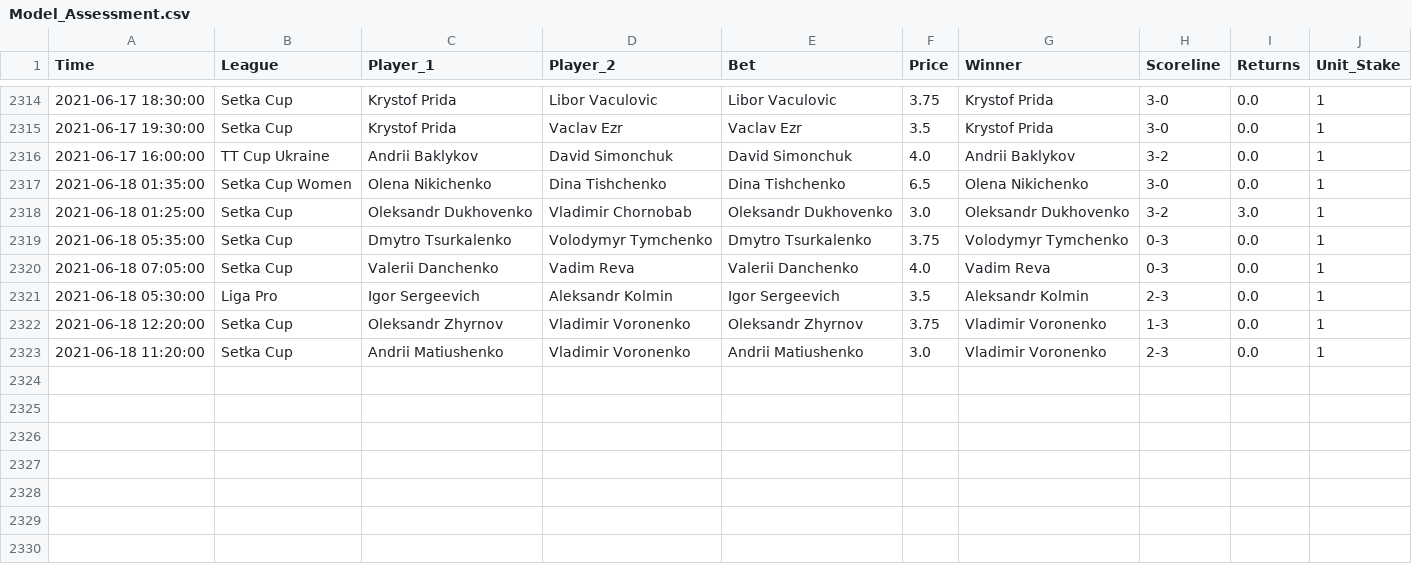
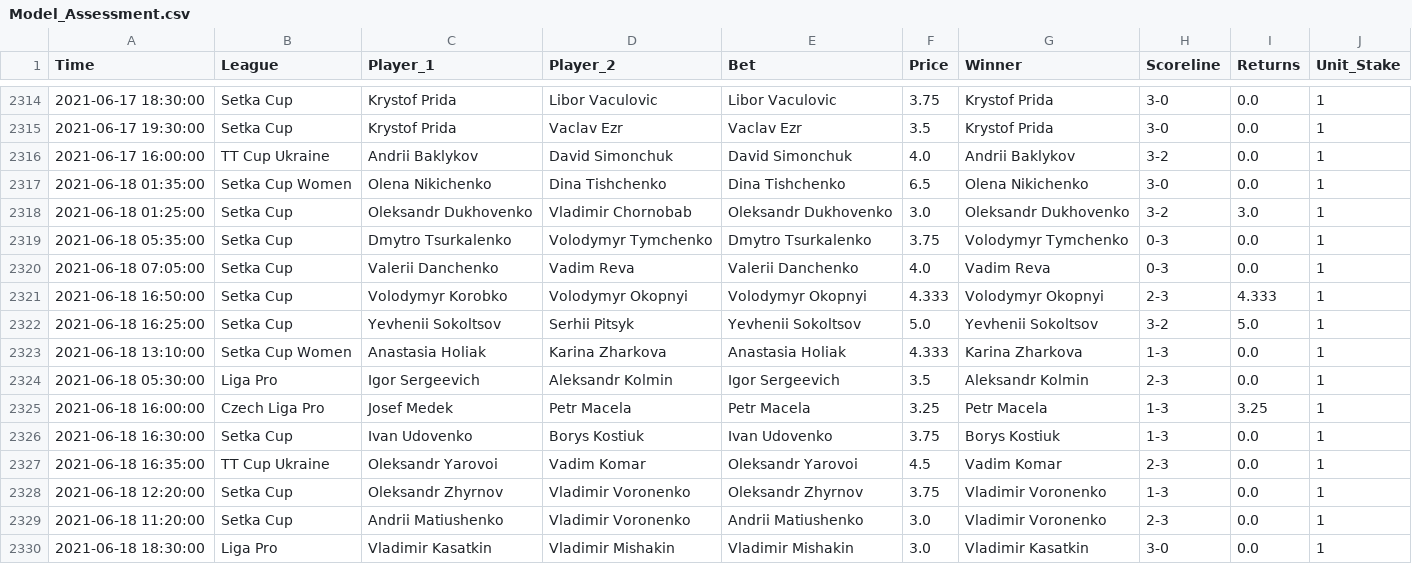
Before and after one commit to tomfothergill/tabletennis, a CSV file: Model_Assessment.csv, drawn as a sheet; only a part is shown, gaps mark what is left out; the diff names each change by its address in the sheet, - before the commit and + after, or states it on an @@ line.

Commit message:
committing files

```diff
--- a/Model_Assessment.csv
+++ b/Model_Assessment.csv
+row 2321: 2021-06-18 16:50:00 | Setka Cup | Volodymyr Korobko | Volodymyr Okopnyi | Volodymyr Okopnyi | 4.333 | Volodymyr Okopnyi | 2-3 | 4.333 | 1
+row 2322: 2021-06-18 16:25:00 | Setka Cup | Yevhenii Sokoltsov | Serhii Pitsyk | Yevhenii Sokoltsov | 5.0 | Yevhenii Sokoltsov | 3-2 | 5.0 | 1
+row 2323: 2021-06-18 13:10:00 | Setka Cup Women | Anastasia Holiak | Karina Zharkova | Anastasia Holiak | 4.333 | Karina Zharkova | 1-3 | 0.0 | 1
+row 2325: 2021-06-18 16:00:00 | Czech Liga Pro | Josef Medek | Petr Macela | Petr Macela | 3.25 | Petr Macela | 1-3 | 3.25 | 1
+row 2326: 2021-06-18 16:30:00 | Setka Cup | Ivan Udovenko | Borys Kostiuk | Ivan Udovenko | 3.75 | Borys Kostiuk | 1-3 | 0.0 | 1
+row 2327: 2021-06-18 16:35:00 | TT Cup Ukraine | Oleksandr Yarovoi | Vadim Komar | Oleksandr Yarovoi | 4.5 | Vadim Komar | 2-3 | 0.0 | 1
+row 2330: 2021-06-18 18:30:00 | Liga Pro | Vladimir Kasatkin | Vladimir Mishakin | Vladimir Mishakin | 3.0 | Vladimir Kasatkin | 3-0 | 0.0 | 1
```
